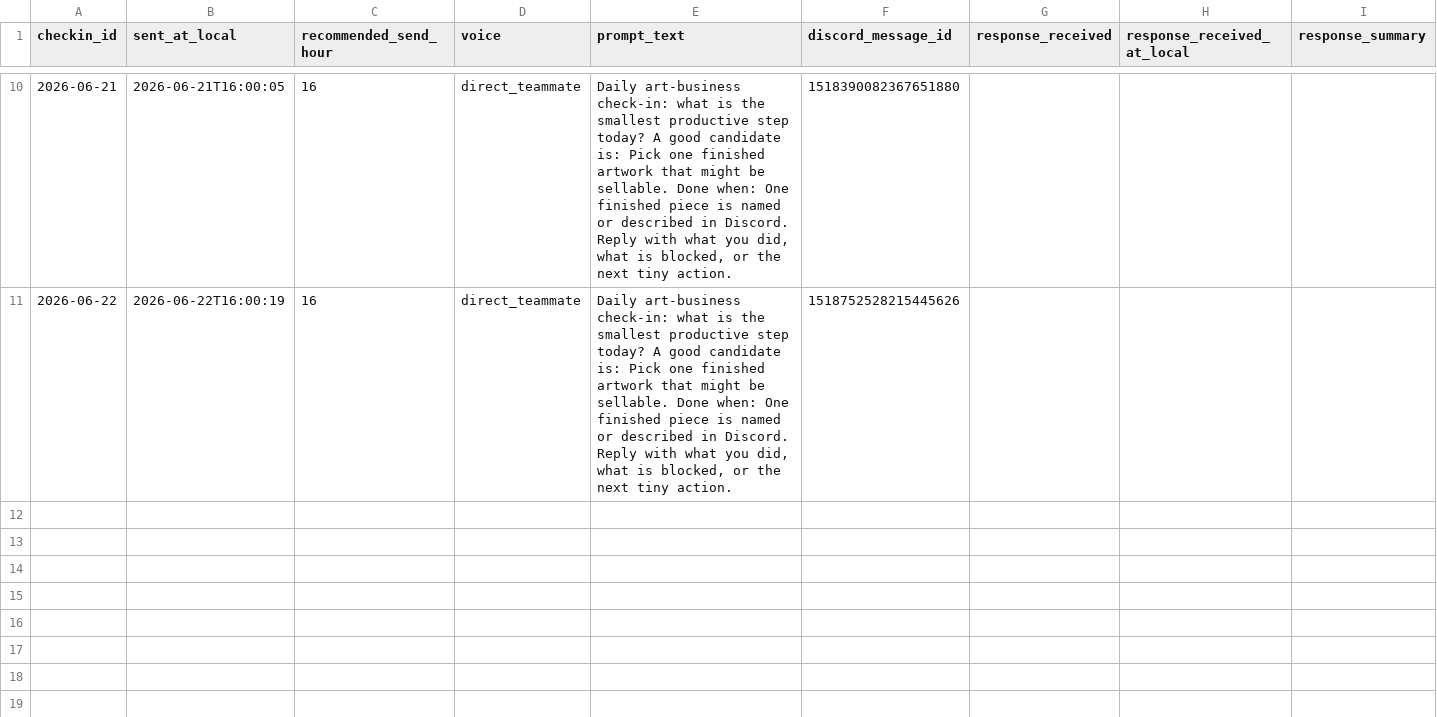
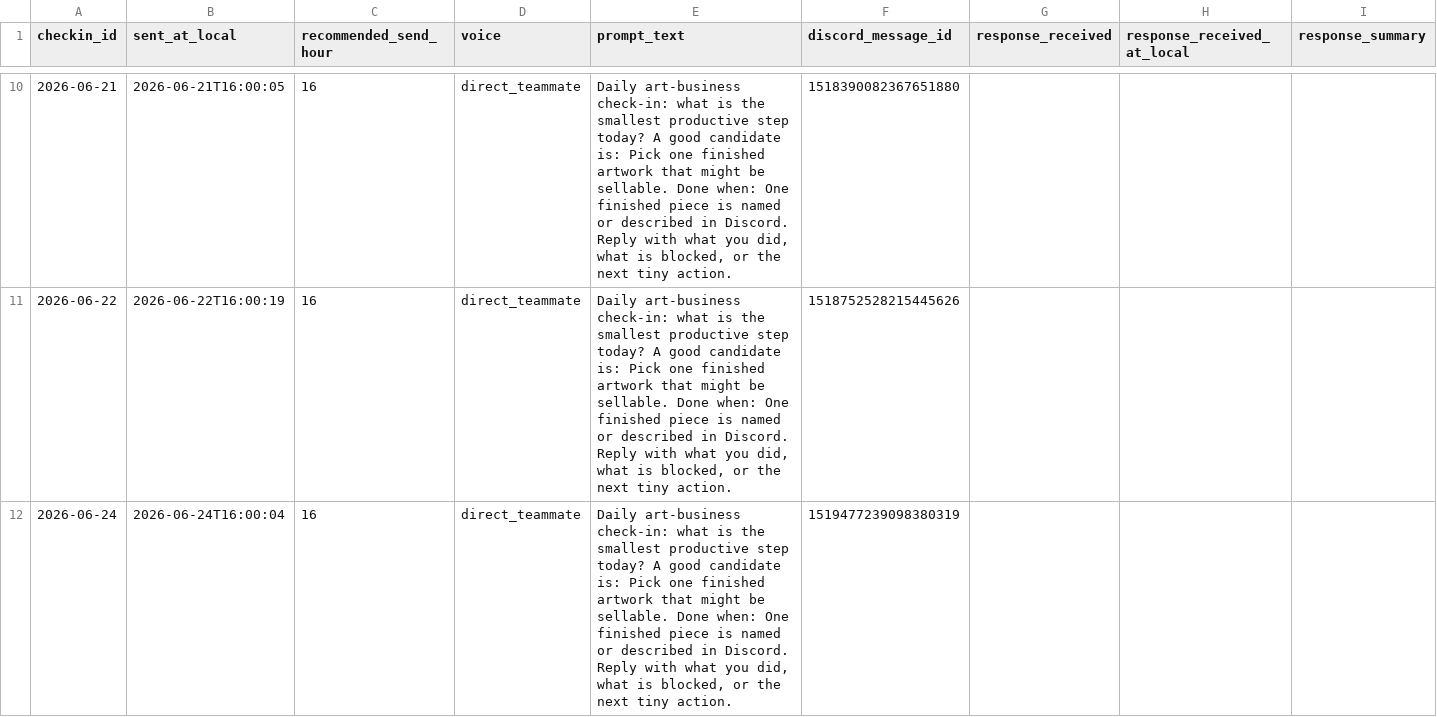
Before and after one commit to jj-schultz/jack-art-business, a CSV file: data/discord_accountability_log.csv, drawn as a sheet; only a part is shown, gaps mark what is left out; rows hold the shown columns only; the diff names each change by its address in the sheet, - before the commit and + after, or states it on an @@ line.

Commit message:
Log Discord daily check-in

```diff
--- a/data/discord_accountability_log.csv
+++ b/data/discord_accountability_log.csv
+row 12: 2026-06-24 | 2026-06-24T16:00:04 | 16 | direct_teammate | Daily art-business check-in: what is the smallest productive step today? A good candidate is: Pick one finished artwork that might be sellable. Done when: One finished piece is named or described in Discord. Reply with what you did, what is blocked, or the next tiny action. | 1519477239098380319
```
